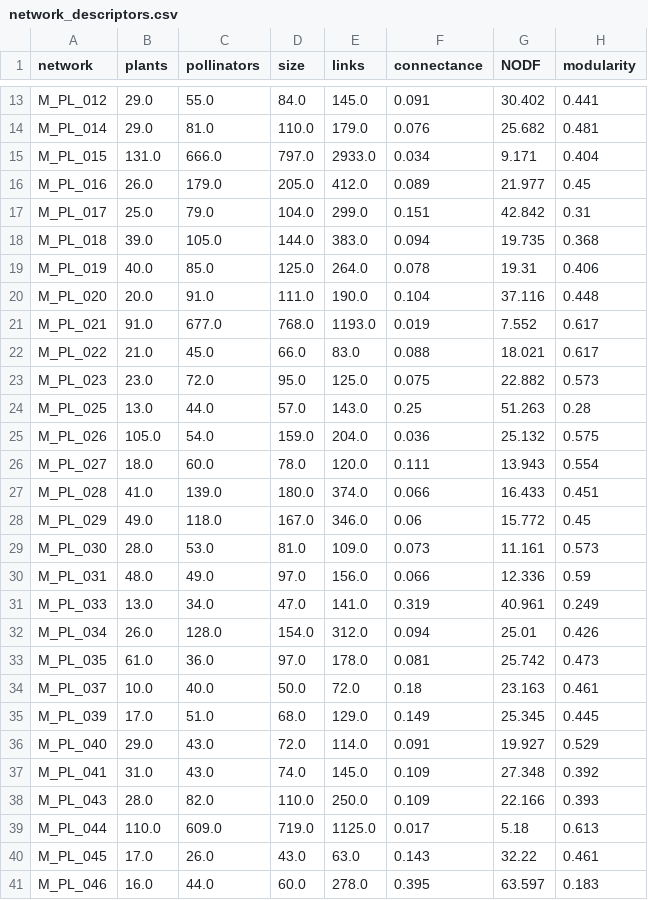
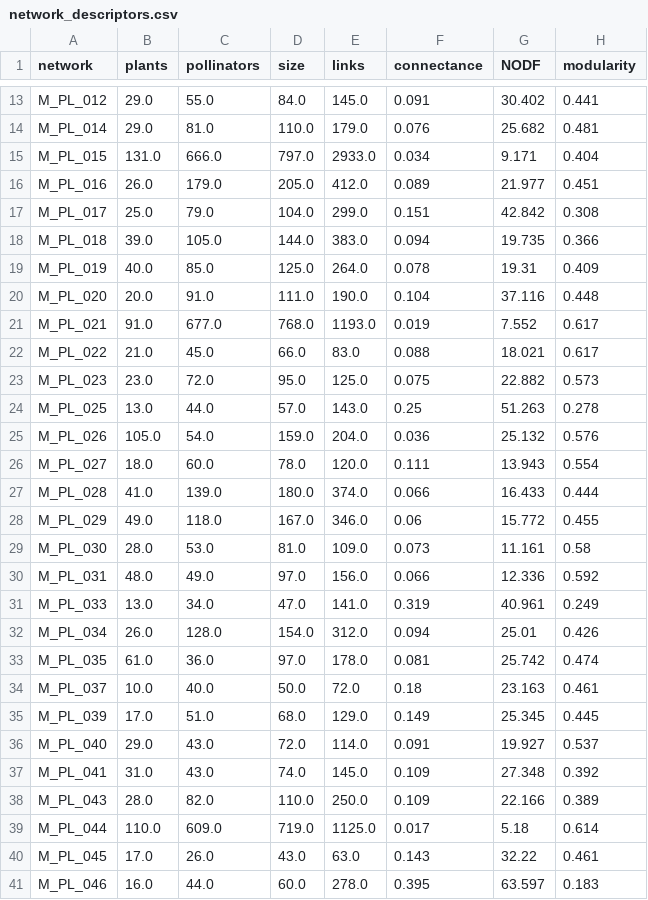
Before and after one commit to lynnatlnguyen/plant-pollinator-interactions, a CSV file: results/network_descriptors.csv, drawn as a sheet; only a part is shown, gaps mark what is left out; the diff covers the shown part only.

Commit message:
Update descriptors

```diff
--- a/results/network_descriptors.csv
+++ b/results/network_descriptors.csv
@@ -15,6 +15,6 @@ M_PL_014,29.0,81.0,110.0,179.0,0.076,25.682,0.481
 M_PL_015,131.0,666.0,797.0,2933.0,0.034,9.171,0.404
-M_PL_016,26.0,179.0,205.0,412.0,0.089,21.977,0.45
-M_PL_017,25.0,79.0,104.0,299.0,0.151,42.842,0.31
-M_PL_018,39.0,105.0,144.0,383.0,0.094,19.735,0.368
-M_PL_019,40.0,85.0,125.0,264.0,0.078,19.31,0.406
+M_PL_016,26.0,179.0,205.0,412.0,0.089,21.977,0.451
+M_PL_017,25.0,79.0,104.0,299.0,0.151,42.842,0.308
+M_PL_018,39.0,105.0,144.0,383.0,0.094,19.735,0.366
+M_PL_019,40.0,85.0,125.0,264.0,0.078,19.31,0.409
 M_PL_020,20.0,91.0,111.0,190.0,0.104,37.116,0.448
@@ -23,18 +23,18 @@ M_PL_022,21.0,45.0,66.0,83.0,0.088,18.021,0.617
 M_PL_023,23.0,72.0,95.0,125.0,0.075,22.882,0.573
-M_PL_025,13.0,44.0,57.0,143.0,0.25,51.263,0.28
-M_PL_026,105.0,54.0,159.0,204.0,0.036,25.132,0.575
+M_PL_025,13.0,44.0,57.0,143.0,0.25,51.263,0.278
+M_PL_026,105.0,54.0,159.0,204.0,0.036,25.132,0.576
 M_PL_027,18.0,60.0,78.0,120.0,0.111,13.943,0.554
-M_PL_028,41.0,139.0,180.0,374.0,0.066,16.433,0.451
-M_PL_029,49.0,118.0,167.0,346.0,0.06,15.772,0.45
-M_PL_030,28.0,53.0,81.0,109.0,0.073,11.161,0.573
-M_PL_031,48.0,49.0,97.0,156.0,0.066,12.336,0.59
+M_PL_028,41.0,139.0,180.0,374.0,0.066,16.433,0.444
+M_PL_029,49.0,118.0,167.0,346.0,0.06,15.772,0.455
+M_PL_030,28.0,53.0,81.0,109.0,0.073,11.161,0.58
+M_PL_031,48.0,49.0,97.0,156.0,0.066,12.336,0.592
 M_PL_033,13.0,34.0,47.0,141.0,0.319,40.961,0.249
 M_PL_034,26.0,128.0,154.0,312.0,0.094,25.01,0.426
-M_PL_035,61.0,36.0,97.0,178.0,0.081,25.742,0.473
+M_PL_035,61.0,36.0,97.0,178.0,0.081,25.742,0.474
 M_PL_037,10.0,40.0,50.0,72.0,0.18,23.163,0.461
 M_PL_039,17.0,51.0,68.0,129.0,0.149,25.345,0.445
-M_PL_040,29.0,43.0,72.0,114.0,0.091,19.927,0.529
+M_PL_040,29.0,43.0,72.0,114.0,0.091,19.927,0.537
 M_PL_041,31.0,43.0,74.0,145.0,0.109,27.348,0.392
-M_PL_043,28.0,82.0,110.0,250.0,0.109,22.166,0.393
-M_PL_044,110.0,609.0,719.0,1125.0,0.017,5.18,0.613
+M_PL_043,28.0,82.0,110.0,250.0,0.109,22.166,0.389
+M_PL_044,110.0,609.0,719.0,1125.0,0.017,5.18,0.614
 M_PL_045,17.0,26.0,43.0,63.0,0.143,32.22,0.461
```
Also changed, not shown: 18 edited cells elsewhere in this file, 4 other files.
